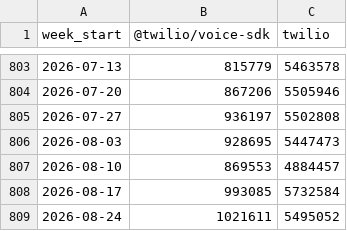
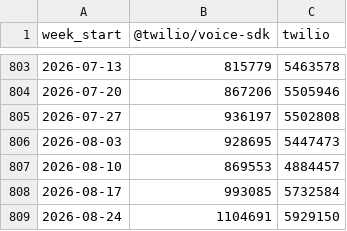
Before and after one commit to zheminlin266/Agora_API_Research, a CSV file: public/data/dev-npm-downloads/Data/twilio_npm_weekly_downloads.csv, drawn as a sheet; only a part is shown, gaps mark what is left out.

```diff
--- a/public/data/dev-npm-downloads/Data/twilio_npm_weekly_downloads.csv
+++ b/public/data/dev-npm-downloads/Data/twilio_npm_weekly_downloads.csv
@@ -808,2 +808,2 @@ week_start,@twilio/voice-sdk,twilio
 2026-08-17,993085,5732584
-2026-08-24,1021611,5495052
+2026-08-24,1104691,5929150
```
Also changed, not shown: public/data/dev-npm-downloads/Data/agora_npm_weekly_downloads.csv, public/data/dev-npm-downloads/Data/agora_pypi_weekly_downloads.csv, 9 other files.
